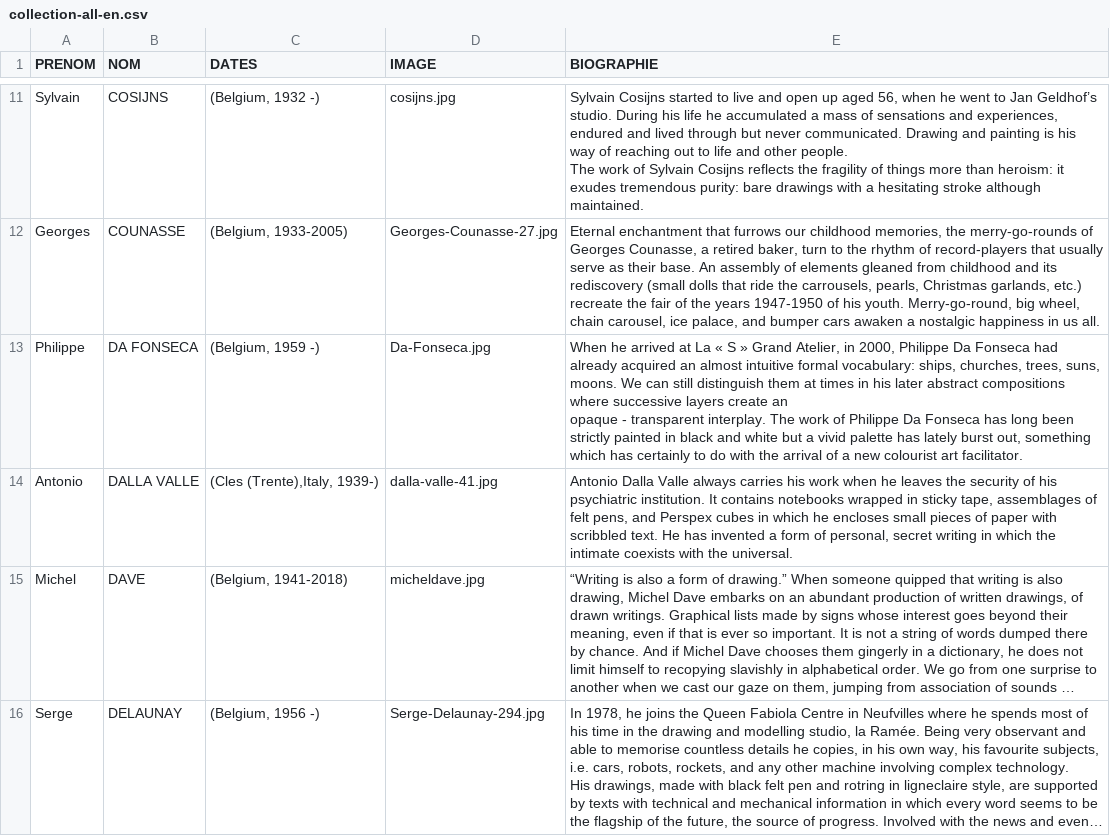
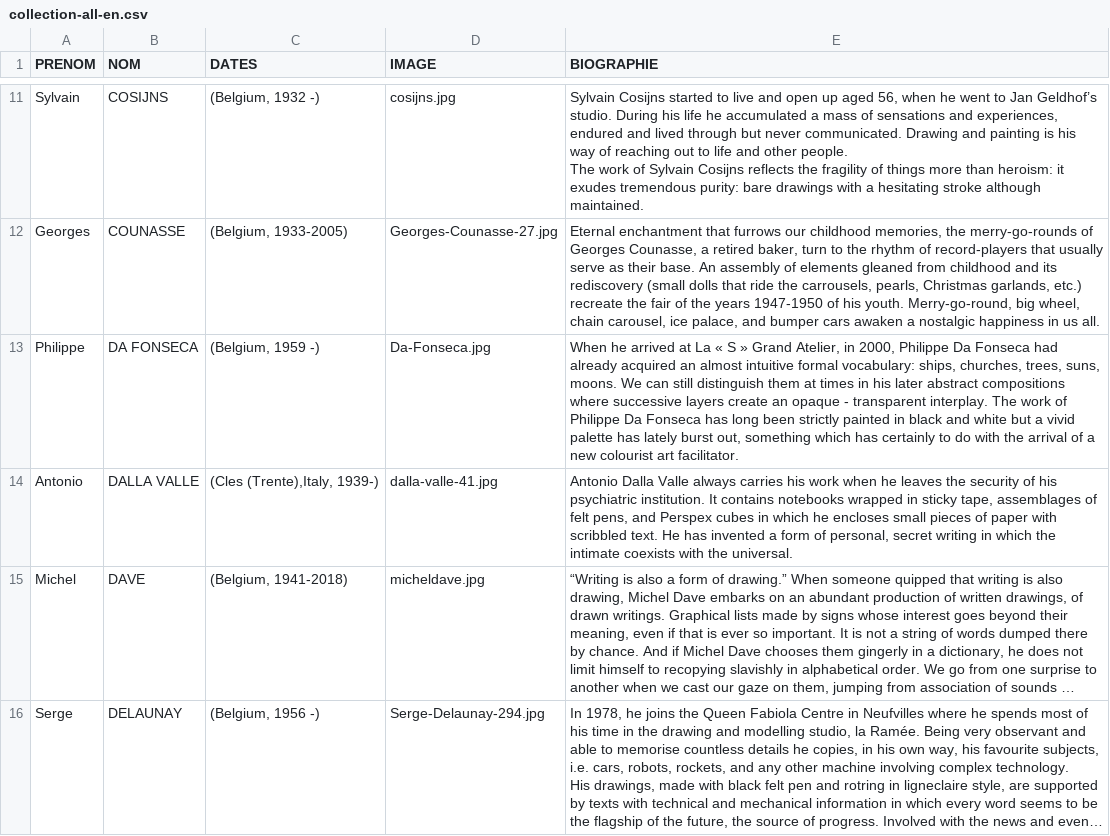
Before and after one commit to communicationartetmarges/art-et-marges, a CSV file: templates/collection-all-en.csv, drawn as a sheet; only a part is shown, gaps mark what is left out; long unchanged cells end in ….

Commit message:
issue 695 with images

```diff
--- a/templates/collection-all-en.csv
+++ b/templates/collection-all-en.csv
@@ -16,4 +16,3 @@ The work of Sylvain Cosijns reflects the fragility of things more than heroism:
 Georges,COUNASSE ,"(Belgium, 1933-2005)",Georges-Counasse-27.jpg,"Eternal enchantment that furrows our childhood memories, the merry-go-rounds of Georges Counasse, a retired baker, turn to the rhythm of record-players that usually serve as their base.  An assembly of elements gleaned from childhood and its rediscovery (small dolls that ride the carrousels, pearls, Christmas garlands, etc.) recreate the fair of the years 1947-1950 of his youth.  Merry-go-round, big wheel, chain carousel, ice palace, and bumper cars awaken a nostalgic happiness in us all."
-Philippe ,DA FONSECA,"(Belgium, 1959 -)",Da-Fonseca.jpg,"When he arrived at La « S » Grand Atelier, in 2000, Philippe Da Fonseca had already acquired an almost intuitive formal vocabulary: ships, churches, trees, suns, moons. We can still distinguish them at times in his later abstract compositions where successive layers create an
-opaque - transparent interplay. The work of Philippe Da Fonseca has long been strictly painted in black and white but a vivid palette has lately burst out, something which has certainly to do with the arrival of a new colourist art facilitator."
+Philippe ,DA FONSECA,"(Belgium, 1959 -)",Da-Fonseca.jpg,"When he arrived at La « S » Grand Atelier, in 2000, Philippe Da Fonseca had already acquired an almost intuitive formal vocabulary: ships, churches, trees, suns, moons. We can still distinguish them at times in his later abstract compositions where successive layers create an opaque - transparent interplay. The work of Philippe Da Fonseca has long been strictly painted in black and white but a vivid palette has lately burst out, something which has certainly to do with the arrival of a new colourist art facilitator."
 Antonio,DALLA VALLE ,"(Cles (Trente),Italy, 1939-)",dalla-valle-41.jpg,"Antonio Dalla Valle always carries his work when he leaves the security of his psychiatric institution. It contains notebooks wrapped in sticky tape, assemblages of felt pens, and Perspex cubes in which he encloses small pieces of paper with scribbled text. He has invented a form of personal, secret writing in which the intimate coexists with the universal."
```
Also changed, not shown: templates/collection-all-nl.csv, 26 other files.
